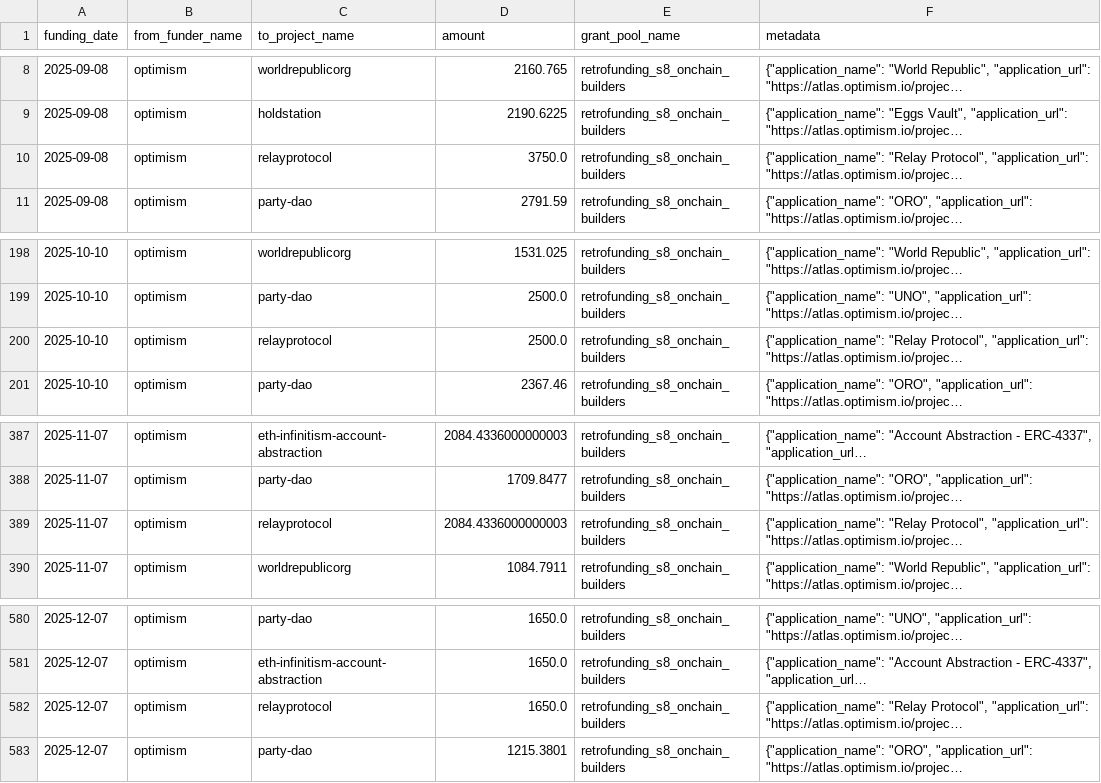
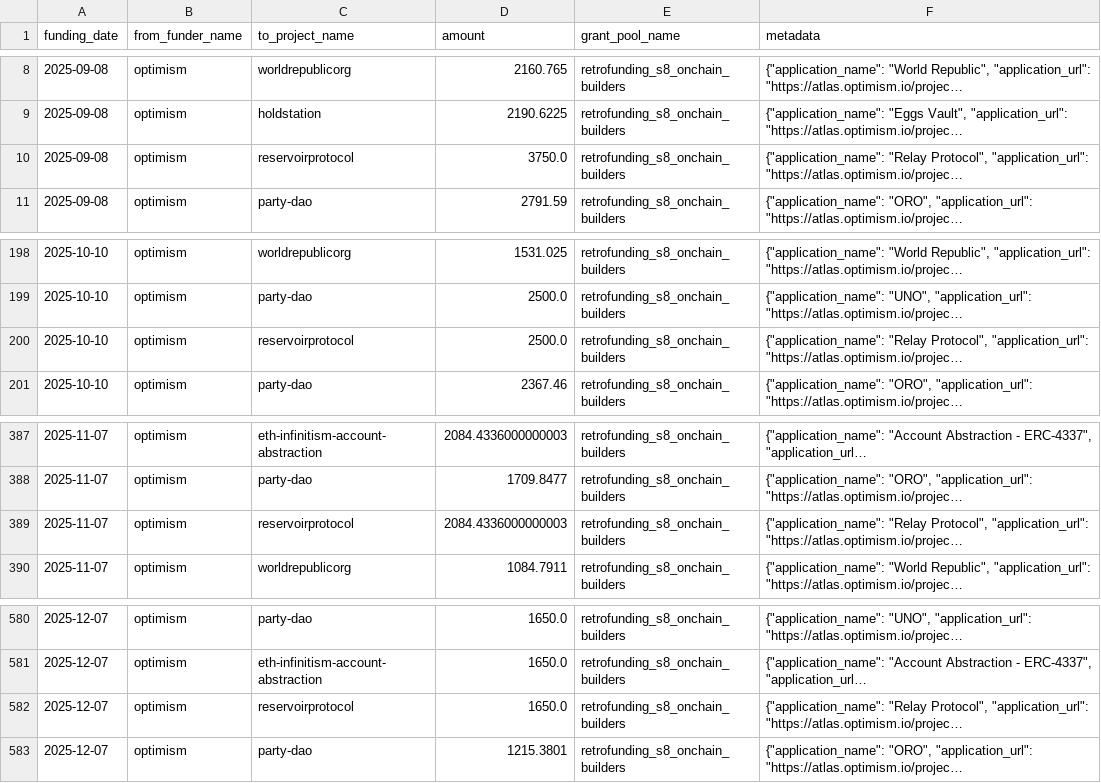
Before and after one commit to opensource-observer/oss-funding, a CSV file: data/funders/optimism/uploads/retrofunding_s8.csv, drawn as a sheet; only a part is shown, gaps mark what is left out; long unchanged cells end in …; the diff names each change by its address in the sheet, - before the commit and + after, or states it on an @@ line.

Commit message:
fix: relay -> reservoir

```diff
--- a/data/funders/optimism/uploads/retrofunding_s8.csv
+++ b/data/funders/optimism/uploads/retrofunding_s8.csv
-C10 (to_project_name): relayprotocol
+C10 (to_project_name): reservoirprotocol
-C200 (to_project_name): relayprotocol
+C200 (to_project_name): reservoirprotocol
-C389 (to_project_name): relayprotocol
+C389 (to_project_name): reservoirprotocol
-C582 (to_project_name): relayprotocol
+C582 (to_project_name): reservoirprotocol
```
